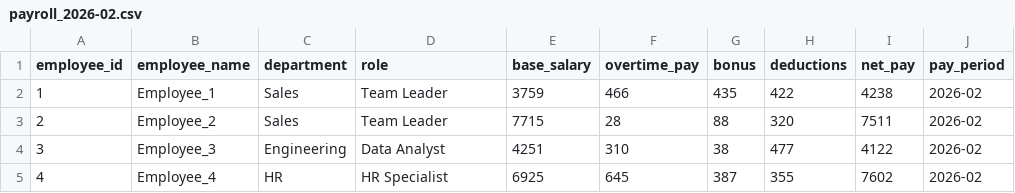
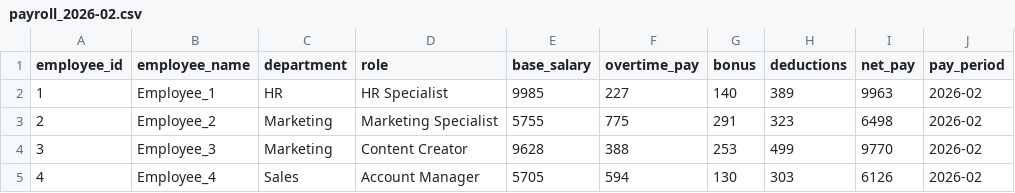
Before and after one commit to Prasaanth94/PayrollInsights, a CSV file: data/raw/payroll_2026-02.csv, drawn as a sheet; only a part is shown; the diff covers the shown part only.

```diff
--- a/data/raw/payroll_2026-02.csv
+++ b/data/raw/payroll_2026-02.csv
@@ -1,5 +1,5 @@
 employee_id,employee_name,department,role,base_salary,overtime_pay,bonus,deductions,net_pay,pay_period
-1,Employee_1,Sales,Team Leader,3759,466,435,422,4238,2026-02
-2,Employee_2,Sales,Team Leader,7715,28,88,320,7511,2026-02
-3,Employee_3,Engineering,Data Analyst,4251,310,38,477,4122,2026-02
-4,Employee_4,HR,HR Specialist,6925,645,387,355,7602,2026-02
+1,Employee_1,HR,HR Specialist,9985,227,140,389,9963,2026-02
+2,Employee_2,Marketing,Marketing Specialist,5755,775,291,323,6498,2026-02
+3,Employee_3,Marketing,Content Creator,9628,388,253,499,9770,2026-02
+4,Employee_4,Sales,Account Manager,5705,594,130,303,6126,2026-02
```
Also changed, not shown: 42 edited cells elsewhere in this file, data/processed/payroll_2026-01.csv, data/processed/payroll_2026-02.csv, 9 other files.
